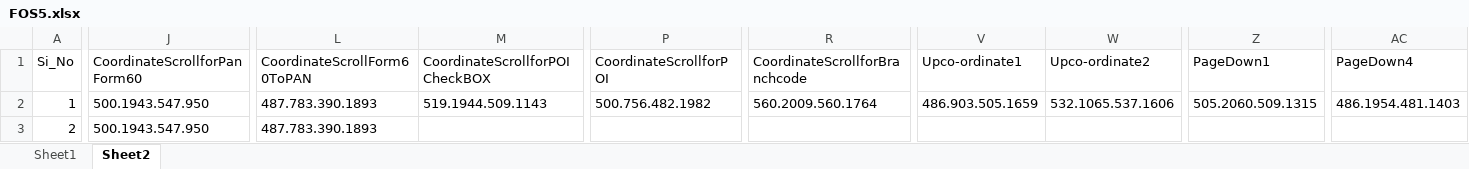
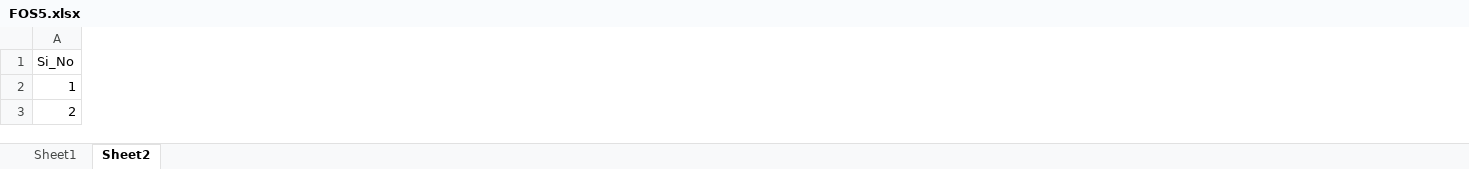
Before and after one commit to biswa2000df/BSA_MOBILE_FRAMEWORK, an Excel workbook: DataSheet/FOS5.xlsx, sheet Sheet2, drawn as a sheet; only a part is shown, gaps mark what is left out; values as stored, in another font and other column widths than the file's, no borders; removed rows and columns are numbered as before the commit, all else as after; the diff covers the shown part only; the diff names each change by its address in the sheet, - before the commit and + after, or states it on an @@ line.

```diff
--- a/DataSheet/FOS5.xlsx (sheet Sheet2)
+++ b/DataSheet/FOS5.xlsx (sheet Sheet2)
-column J (CoordinateScrollforPanForm60), rows 2-3: 500.1943.547.950 | 500.1943.547.950
-column L (CoordinateScrollForm60ToPAN), rows 2-3: 487.783.390.1893 | 487.783.390.1893
-column M (CoordinateScrollforPOICheckBOX), row 2: 519.1944.509.1143
-column P (CoordinateScrollforPOI), row 2: 500.756.482.1982
-column R (CoordinateScrollforBranchcode), row 2: 560.2009.560.1764
-column V (Upco-ordinate1), row 2: 486.903.505.1659
-column W (Upco-ordinate2), row 2: 532.1065.537.1606
-column Z (PageDown1), row 2: 505.2060.509.1315
-column AC (PageDown4), row 2: 486.1954.481.1403
```
Also changed, not shown: 4 added columns, 6 removed columns and 1 edited cell elsewhere in this sheet, sheet Sheet1, 44 other files.
